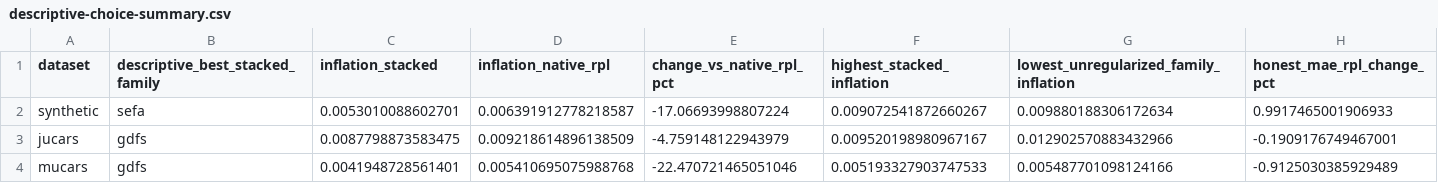
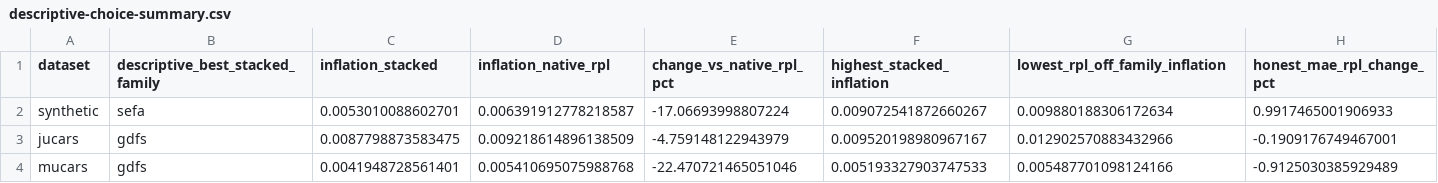
Before and after one commit to T0Q0R/secondhand-valuation-research, a CSV file: notes/rpl-paper-integration-v1/descriptive-choice-summary.csv, drawn as a sheet.

Commit message:
Integrate matched RPL versus five-family comparison and stacking costs into the 28-page paper

```diff
--- a/notes/rpl-paper-integration-v1/descriptive-choice-summary.csv
+++ b/notes/rpl-paper-integration-v1/descriptive-choice-summary.csv
@@ -1,2 +1,2 @@
-dataset,descriptive_best_stacked_family,inflation_stacked,inflation_native_rpl,change_vs_native_rpl_pct,highest_stacked_inflation,lowest_unregularized_family_inflation,honest_mae_rpl_change_pct
+dataset,descriptive_best_stacked_family,inflation_stacked,inflation_native_rpl,change_vs_native_rpl_pct,highest_stacked_inflation,lowest_rpl_off_family_inflation,honest_mae_rpl_change_pct
 synthetic,sefa,0.0053010088602701,0.006391912778218587,-17.06693998807224,0.009072541872660267,0.009880188306172634,0.9917465001906933
```
Also changed, not shown: 21 other files.
